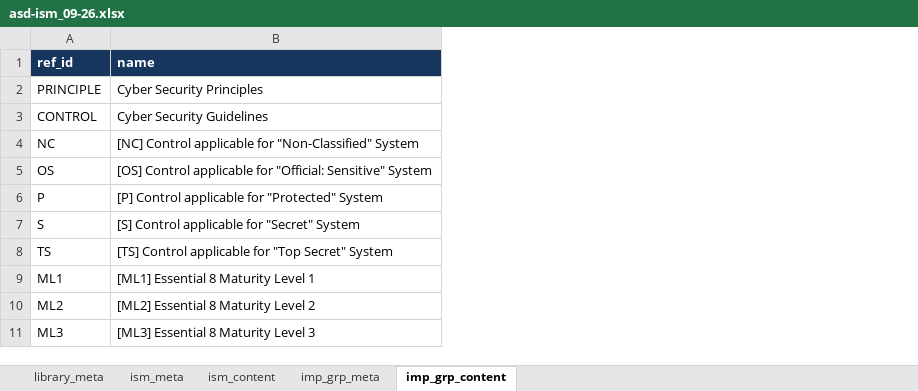
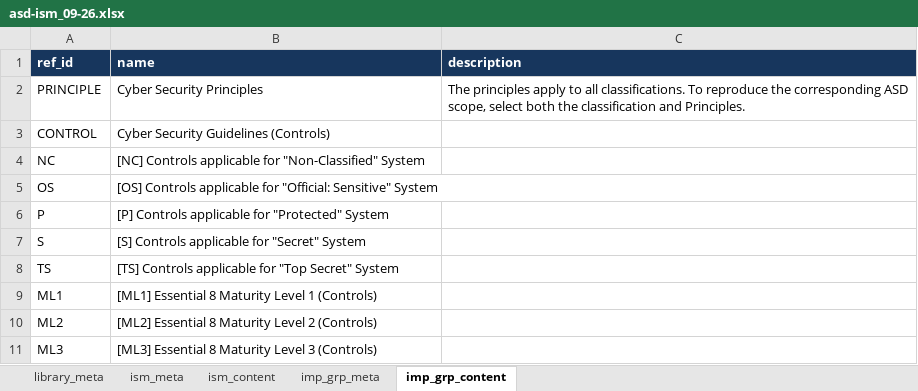
Before and after one commit to intuitem/ciso-assistant-community, an Excel workbook: tools/excel/asd/asd-ism_09-26.xlsx, sheet imp_grp_content, drawn as a sheet; values as stored, in another font and other column widths than the file's, no borders; the diff names each change by its address in the sheet, - before the commit and + after, or states it on an @@ line.

Commit message:
[Excel + YAML] Fix ASD ISM (September 2026) Framework
Clarify IGs

```diff
--- a/tools/excel/asd/asd-ism_09-26.xlsx (sheet imp_grp_content)
+++ b/tools/excel/asd/asd-ism_09-26.xlsx (sheet imp_grp_content)
+column C (description), row 2: The principles apply to all classifications. To reproduce the corresponding ASD scope, select both the classification and Principles.
-B3 (name): Cyber Security Guidelines
+B3 (name): Cyber Security Guidelines (Controls)
-B4 (name): [NC] Control applicable for…
+B4 (name): [NC] Controls applicable for…
-B5 (name): [OS] Control applicable for…
+B5 (name): [OS] Controls applicable for…
-B6 (name): [P] Control applicable for…
+B6 (name): [P] Controls applicable for…
-B7 (name): [S] Control applicable for "Secret" System
+B7 (name): [S] Controls applicable for "Secret" System
-B8 (name): [TS] Control applicable for…
+B8 (name): [TS] Controls applicable for…
-B9 (name): [ML1] Essential 8 Maturity Level 1
+B9 (name): [ML1] Essential 8 Maturity Level 1 (Controls)
-B10 (name): [ML2] Essential 8 Maturity Level 2
+B10 (name): [ML2] Essential 8 Maturity Level 2 (Controls)
-B11 (name): [ML3] Essential 8 Maturity Level 3
+B11 (name): [ML3] Essential 8 Maturity Level 3 (Controls)
```
Also changed, not shown: sheet library_meta, 2 other files.
